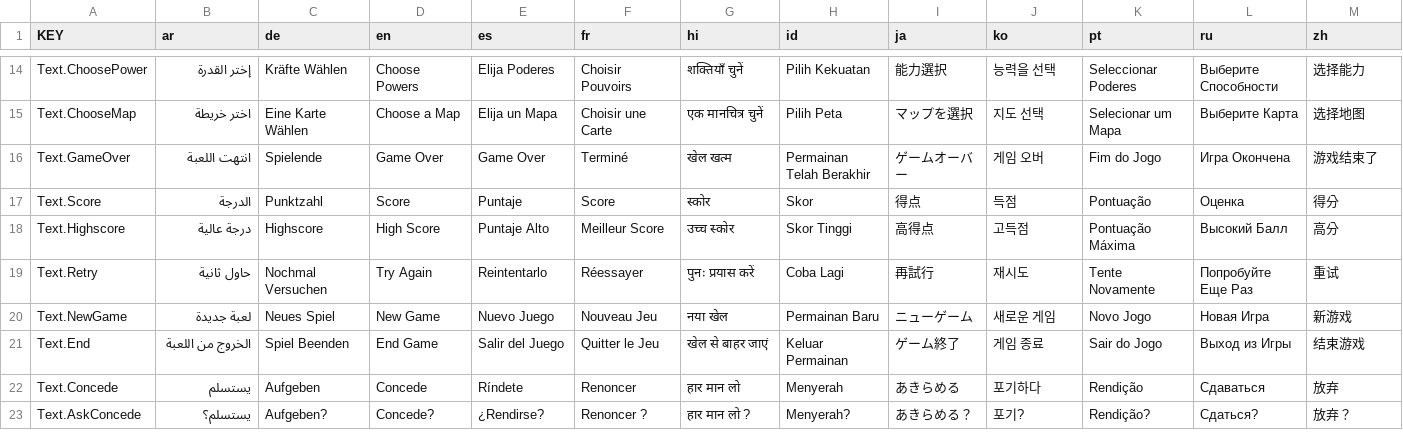
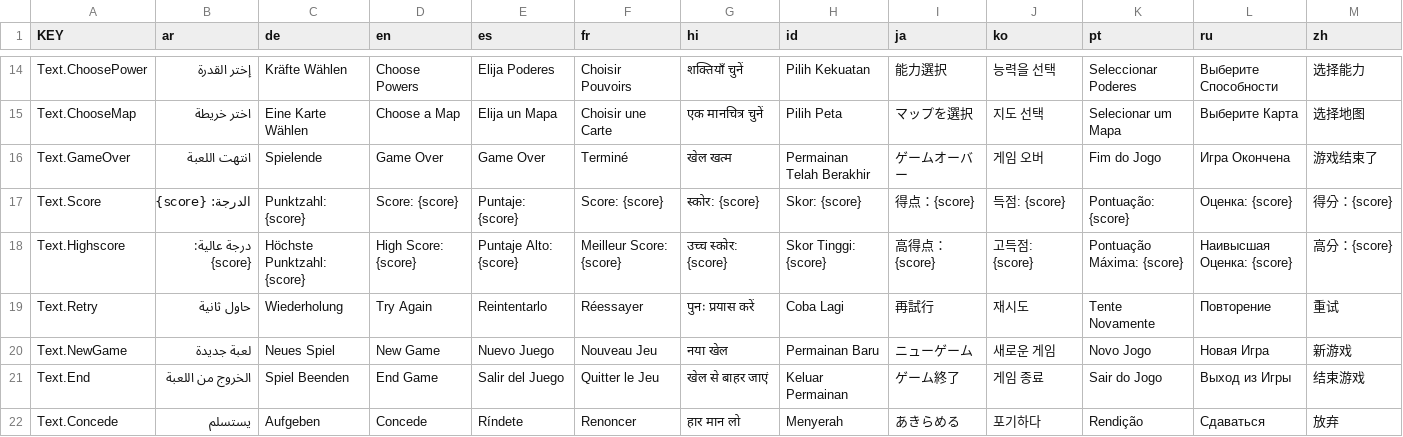
Before and after one commit to lithium-leech/Autochess, a CSV file: Localization/Text.csv, drawn as a sheet; only a part is shown, gaps mark what is left out; the shorter side is filled out with more unchanged rows.

Commit message:
Adjust translations and font sizes

```diff
--- a/Localization/Text.csv
+++ b/Localization/Text.csv
@@ -16,5 +16,5 @@ Text.ChooseMap,اختر خريطة,Eine Karte Wählen,Choose a Map,Elija un Mapa
 Text.GameOver,انتهت اللعبة,Spielende,Game Over,Game Over,Terminé,खेल खत्म,Permainan Telah Berakhir,ゲームオーバー,게임 오버,Fim do Jogo,Игра Окончена,游戏结束了
-Text.Score,الدرجة,Punktzahl,Score,Puntaje,Score,स्कोर,Skor,得点,득점,Pontuação,Оценка,得分
-Text.Highscore,درجة عالية,Highscore,High Score,Puntaje Alto,Meilleur Score,उच्च स्कोर,Skor Tinggi,高得点,고득점,Pontuação Máxima,Высокий Балл,高分
-Text.Retry,حاول ثانية,Nochmal Versuchen,Try Again,Reintentarlo,Réessayer,पुनः प्रयास करें,Coba Lagi,再試行,재시도,Tente Novamente,Попробуйте Еще Раз,重试
+Text.Score,الدرجة: {score},Punktzahl: {score},Score: {score},Puntaje: {score},Score: {score},स्कोर: {score},Skor: {score},得点：{score},득점: {score},Pontuação: {score},Оценка: {score},得分：{score}
+Text.Highscore,درجة عالية: {score},Höchste Punktzahl: {score},High Score: {score},Puntaje Alto: {score},Meilleur Score: {score},उच्च स्कोर: {score},Skor Tinggi: {score},高得点：{score},고득점: {score},Pontuação Máxima: {score},Наивысшая Оценка: {score},高分：{score}
+Text.Retry,حاول ثانية,Wiederholung,Try Again,Reintentarlo,Réessayer,पुनः प्रयास करें,Coba Lagi,再試行,재시도,Tente Novamente,Повторение,重试
 Text.NewGame,لعبة جديدة,Neues Spiel,New Game,Nuevo Juego,Nouveau Jeu,नया खेल,Permainan Baru,ニューゲーム,새로운 게임,Novo Jogo,Новая Игра,新游戏
```
Also changed, not shown: 21 other files.
